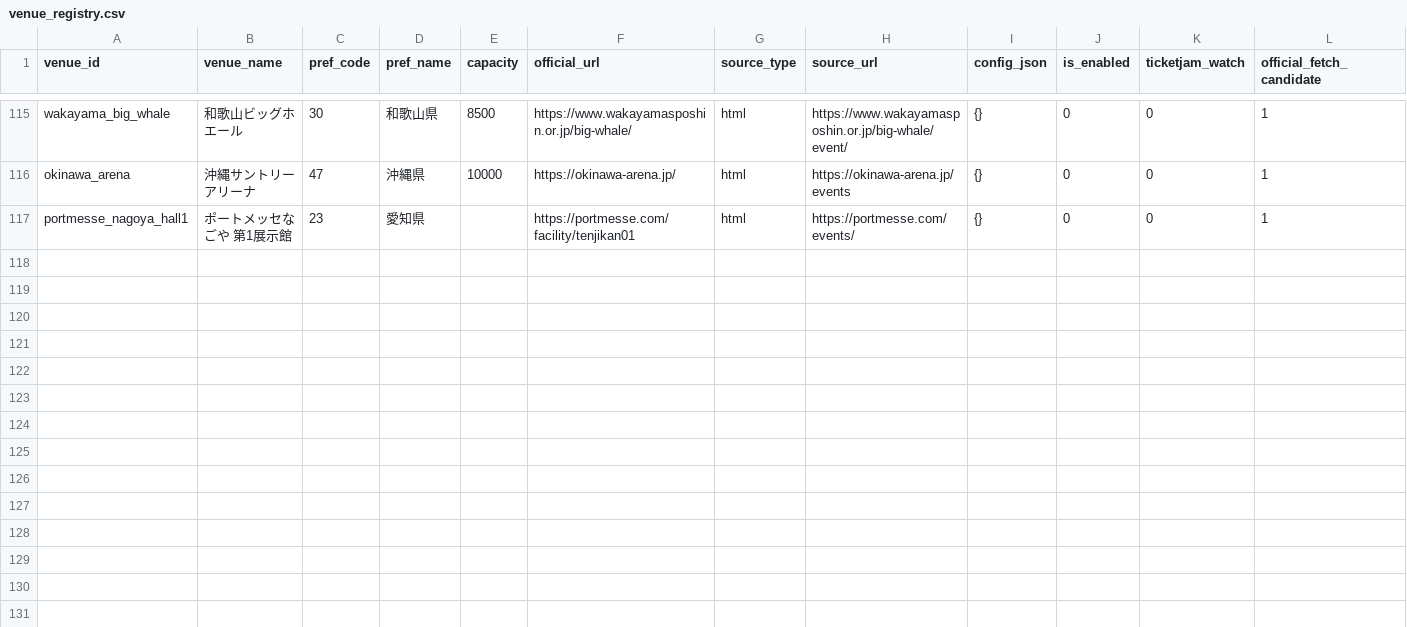
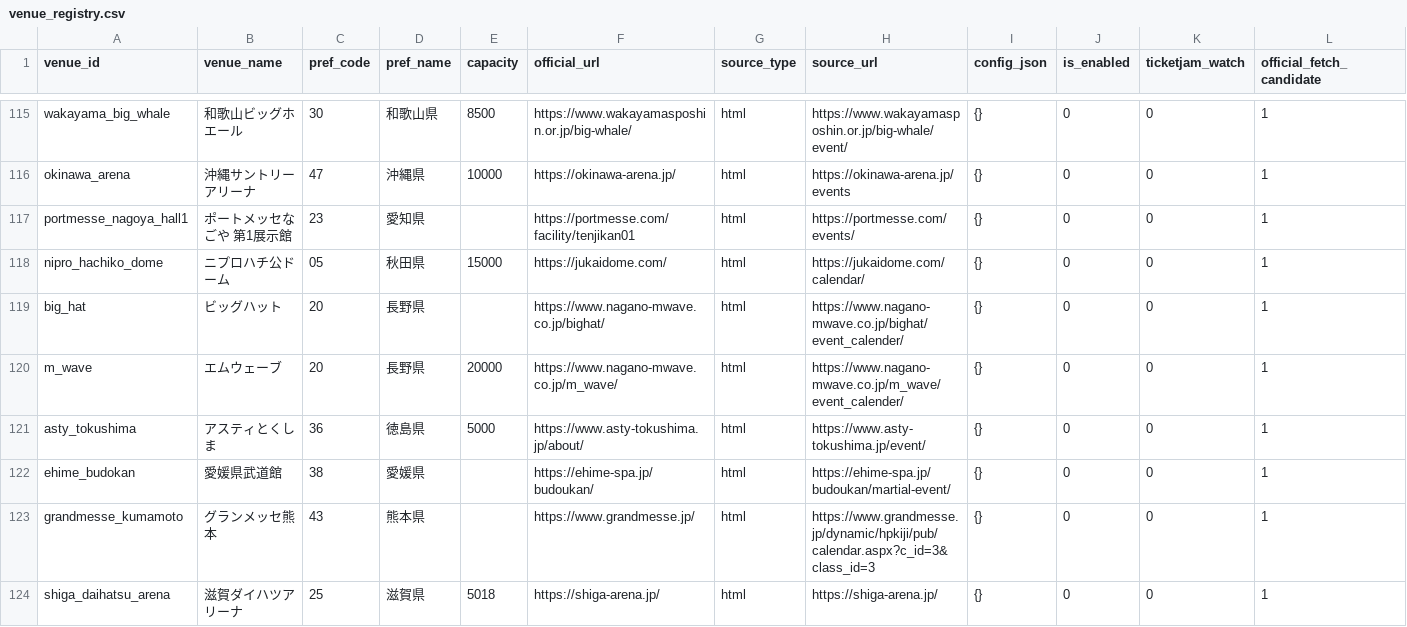
Before and after one commit to NemuKei/market-stats-viewer, a CSV file: data/venue_registry.csv, drawn as a sheet; only a part is shown, gaps mark what is left out; rows hold the shown columns only; the diff names each change by its address in the sheet, - before the commit and + after, or states it on an @@ line.

Commit message:
Finish reviewed date-time correction previews and add seven national venues

```diff
--- a/data/venue_registry.csv
+++ b/data/venue_registry.csv
+row 118: nipro_hachiko_dome | ニプロハチ公ドーム | 05 | 秋田県 | 15000 | https://jukaidome.com/ | html | https://jukaidome.com/calendar/ | {} | 0 | 0 | 1
+row 119: big_hat | ビッグハット | 20 | 長野県 |  | https://www.nagano-mwave.co.jp/bighat/ | html | https://www.nagano-mwave.co.jp/bighat/event_calender/ | {} | 0 | 0 | 1
+row 120: m_wave | エムウェーブ | 20 | 長野県 | 20000 | https://www.nagano-mwave.co.jp/m_wave/ | html | https://www.nagano-mwave.co.jp/m_wave/event_calender/ | {} | 0 | 0 | 1
+row 121: asty_tokushima | アスティとくしま | 36 | 徳島県 | 5000 | https://www.asty-tokushima.jp/about/ | html | https://www.asty-tokushima.jp/event/ | {} | 0 | 0 | 1
+row 122: ehime_budokan | 愛媛県武道館 | 38 | 愛媛県 |  | https://ehime-spa.jp/budoukan/ | html | https://ehime-spa.jp/budoukan/martial-event/ | {} | 0 | 0 | 1
+row 123: grandmesse_kumamoto | グランメッセ熊本 | 43 | 熊本県 |  | https://www.grandmesse.jp/ | html | https://www.grandmesse.jp/dynamic/hpkiji/pub/calendar.aspx?c_id=3&class_id=3 | {} | 0 | 0 | 1
+row 124: shiga_daihatsu_arena | 滋賀ダイハツアリーナ | 25 | 滋賀県 | 5018 | https://shiga-arena.jp/ | html | https://shiga-arena.jp/ | {} | 0 | 0 | 1
```
Also changed, not shown: data/venue_aliases.csv, 28 other files.
